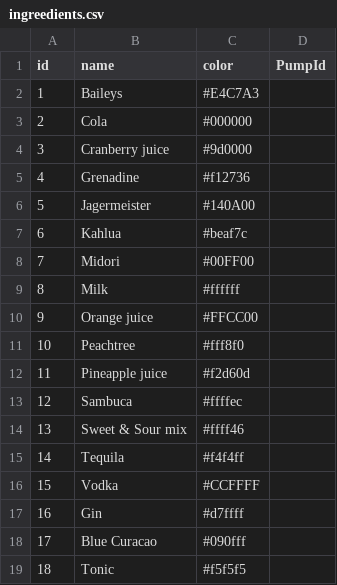
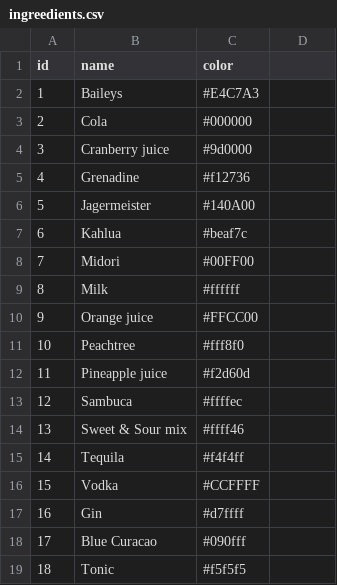
Before and after one commit to TonyHopland/barbot, a CSV file: src/api/db/ingreedients.csv, drawn as a sheet; the diff names each change by its address in the sheet, - before the commit and + after, or states it on an @@ line.

Commit message:
Added logic to fetch pump details and to soft list after availability and names

```diff
--- a/src/api/db/ingreedients.csv
+++ b/src/api/db/ingreedients.csv
-D1: PumpId
+D1: (empty)
```
Also changed, not shown: 21 other files.
